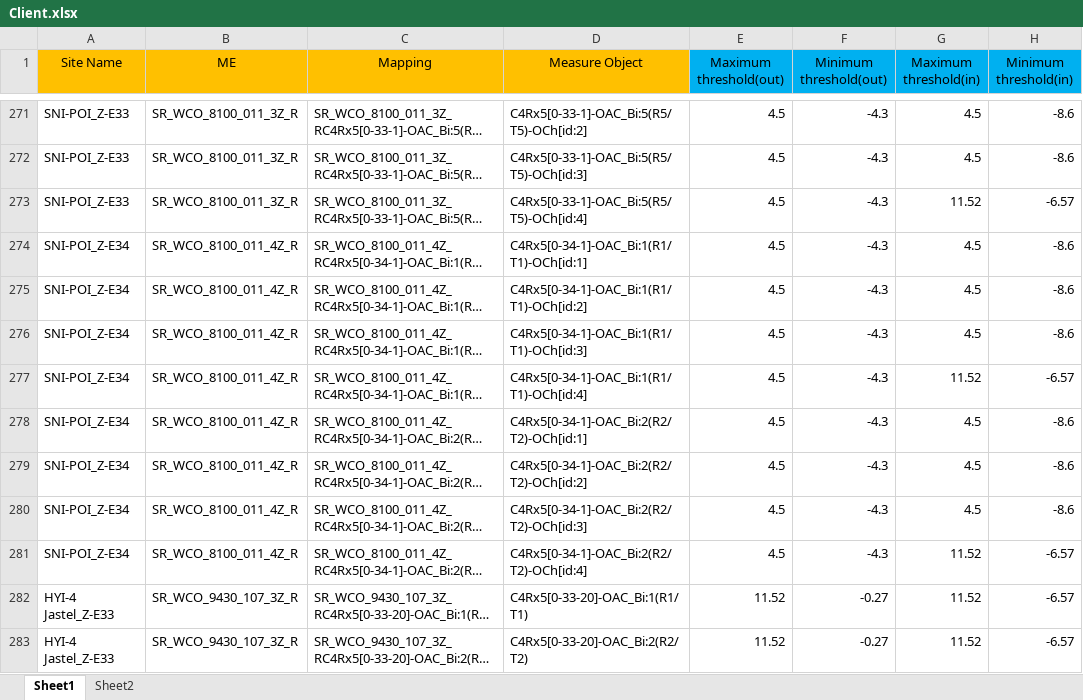
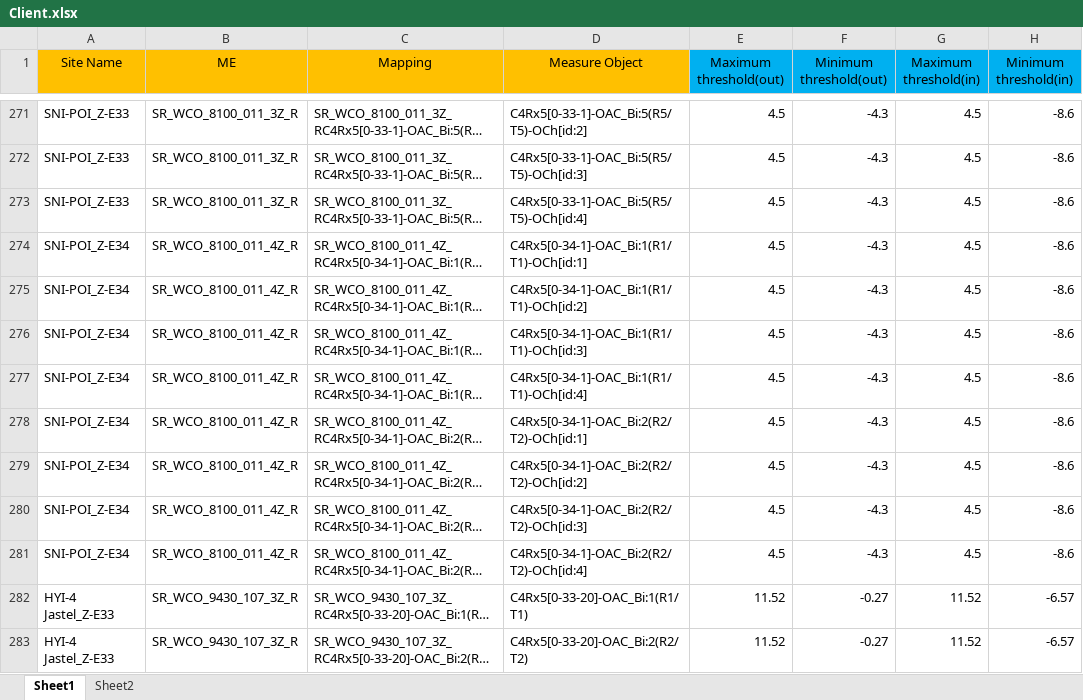
Before and after one commit to Chanakarn-0436/Project1, an Excel workbook: data/Client.xlsx, sheet Sheet1, drawn as a sheet; only a part is shown, gaps mark what is left out; long unchanged cells end in …; values as stored, in another font and other column widths than the file's, no borders; the diff covers the shown part only; the diff names each change by its address in the sheet, - before the commit and + after, or states it on an @@ line.

```diff
--- a/data/Client.xlsx (sheet Sheet1)
+++ b/data/Client.xlsx (sheet Sheet1)
-G273 (Maximum threshold(in)): 11.52
+G273 (Maximum threshold(in)): 4.5
-H273 (Minimum threshold(in)): -6.57
+H273 (Minimum threshold(in)): -8.6
-G277 (Maximum threshold(in)): 11.52
+G277 (Maximum threshold(in)): 4.5
-H277 (Minimum threshold(in)): -6.57
+H277 (Minimum threshold(in)): -8.6
-G281 (Maximum threshold(in)): 11.52
+G281 (Maximum threshold(in)): 4.5
-H281 (Minimum threshold(in)): -6.57
+H281 (Minimum threshold(in)): -8.6
```
Also changed, not shown: 20 edited cells elsewhere in this sheet, 4 other files.
